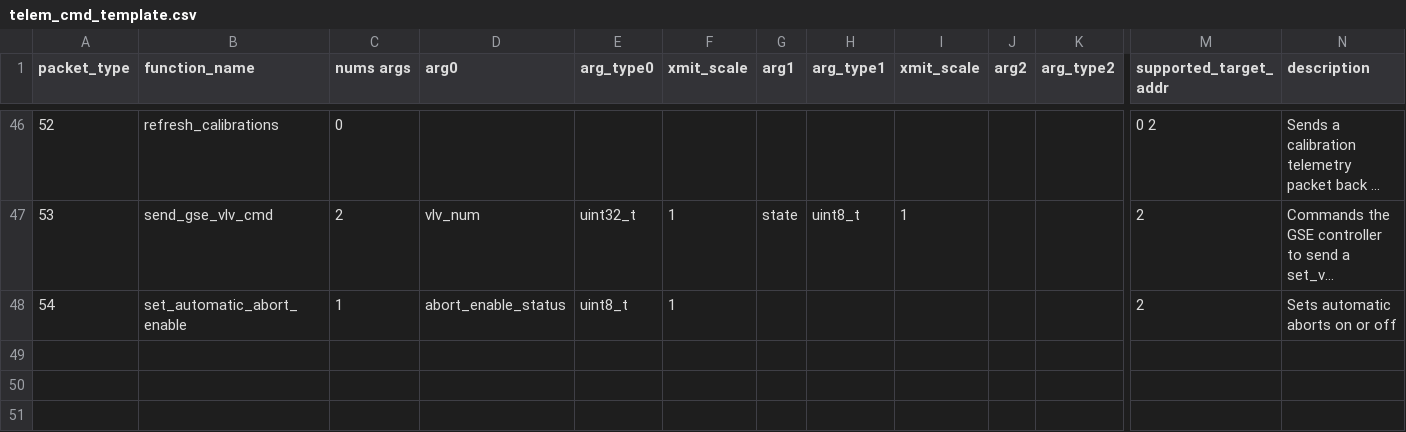
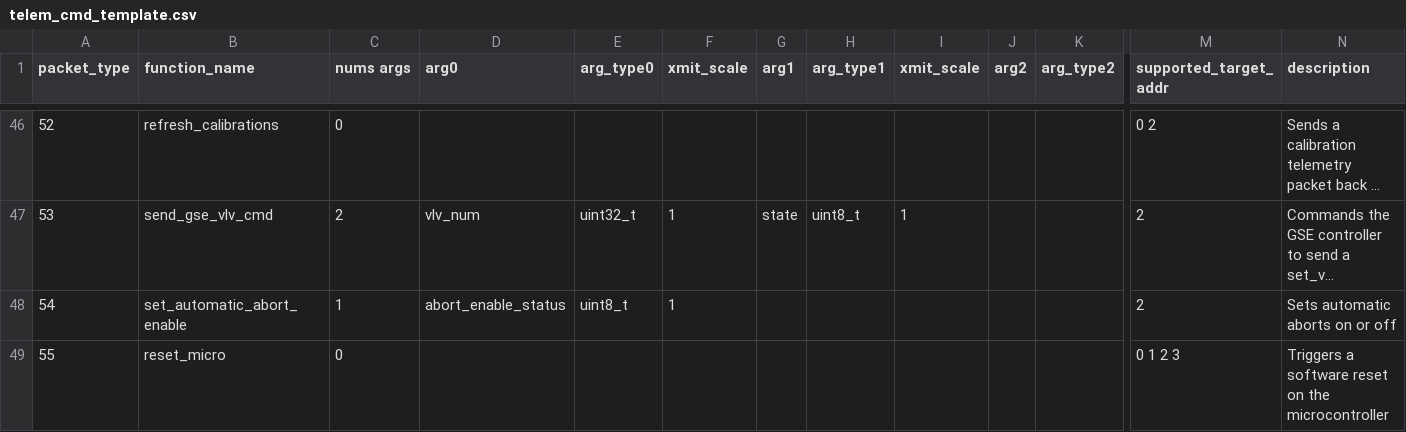
Before and after one commit to nkalan/MASA-firmware-libraries, a CSV file: SerialComms/python/telem_cmd_template.csv, drawn as a sheet; only a part is shown, gaps mark what is left out; long unchanged cells end in …; rows hold the shown columns only; the diff names each change by its address in the sheet, - before the commit and + after, or states it on an @@ line.

```diff
--- a/SerialComms/python/telem_cmd_template.csv
+++ b/SerialComms/python/telem_cmd_template.csv
+row 49: 55 | reset_micro | 0 |  |  |  |  |  |  |  |  | 0 1 2 3 | Triggers a software reset on the microcontroller
```
Also changed, not shown: SerialComms/python/telem_data_flightec_pressboard_port.csv.
